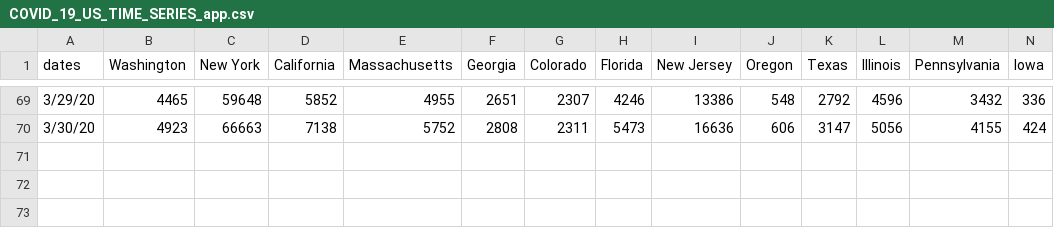
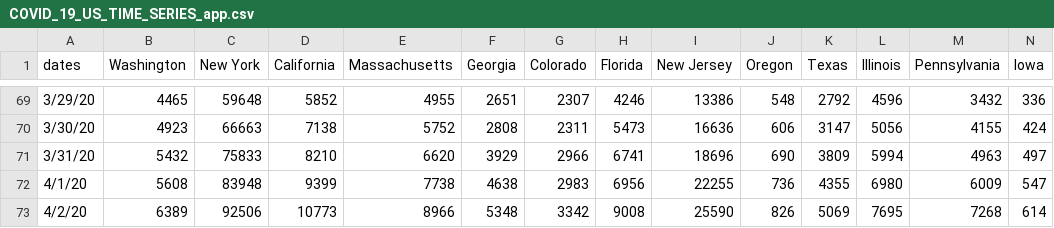
Before and after one commit to Jack-H-Buckner/COVID_19_WEB_APP, a CSV file: update/data/COVID_19_US_TIME_SERIES_app.csv, drawn as a sheet; only a part is shown, gaps mark what is left out; rows hold the shown columns only; the diff names each change by its address in the sheet, - before the commit and + after, or states it on an @@ line.

```diff
--- a/update/data/COVID_19_US_TIME_SERIES_app.csv
+++ b/update/data/COVID_19_US_TIME_SERIES_app.csv
+row 71: 3/31/20 | 5432 | 75833 | 8210 | 6620 | 3929 | 2966 | 6741 | 18696 | 690 | 3809 | 5994 | 4963 | 497
+row 72: 4/1/20 | 5608 | 83948 | 9399 | 7738 | 4638 | 2983 | 6956 | 22255 | 736 | 4355 | 6980 | 6009 | 547
+row 73: 4/2/20 | 6389 | 92506 | 10773 | 8966 | 5348 | 3342 | 9008 | 25590 | 826 | 5069 | 7695 | 7268 | 614
```
Also changed, not shown: 1 other file.
